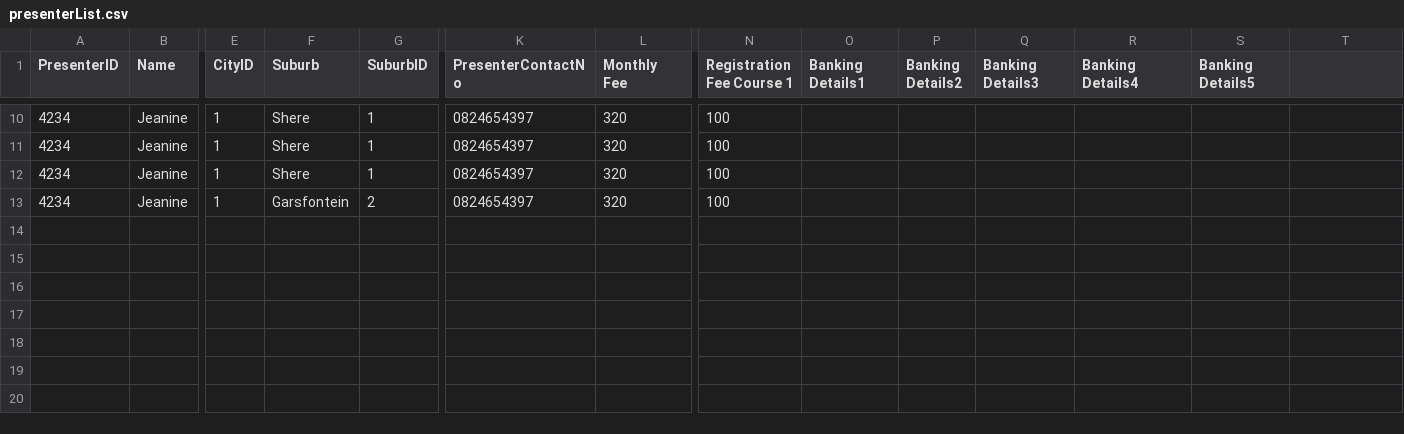
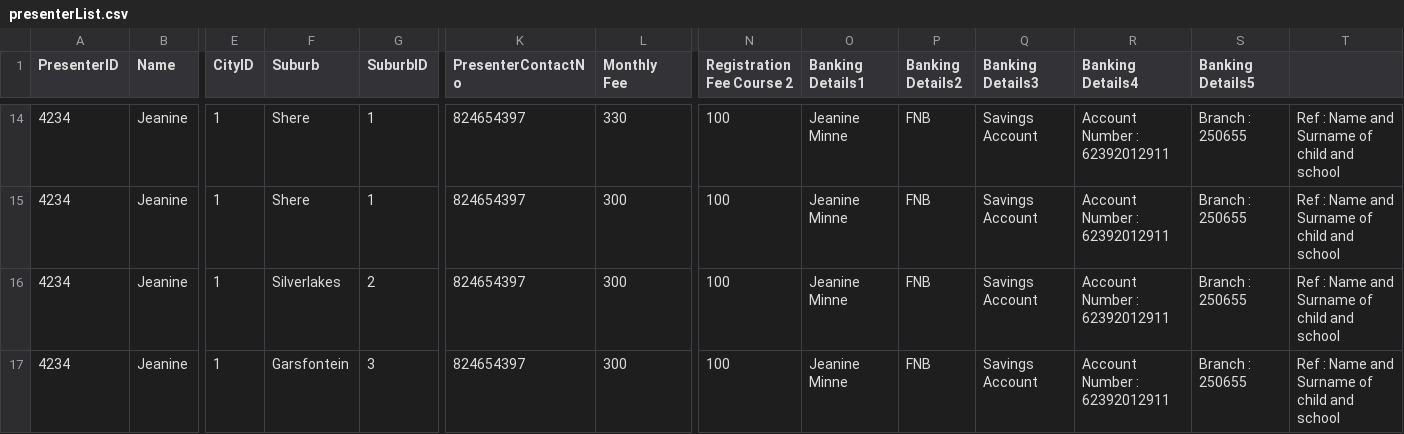
Before and after one commit to LittleChefsArtz/LCA, a CSV file: assets/presenterList.csv, drawn as a sheet; only a part is shown, gaps mark what is left out; addresses are those after the commit; the diff covers the shown part only; the diff names each change by its address in the sheet, - before the commit and + after, or states it on an @@ line.

```diff
--- a/assets/presenterList.csv
+++ b/assets/presenterList.csv
-N1: Registration Fee Course 1
+N1: Registration Fee Course 2
-K14:K17 (PresenterContactNo): 0824654397
+K14:K17 (PresenterContactNo): 824654397
-L14 (Monthly Fee): 320
+L14 (Monthly Fee): 330
-O14:O17 (Banking Details1): (empty)
+O14:O17 (Banking Details1): Jeanine Minne
-P14:P17 (Banking Details2): (empty)
+P14:P17 (Banking Details2): FNB
-Q14:Q17 (Banking Details3): (empty)
+Q14:Q17 (Banking Details3): Savings Account
-R14:R17 (Banking Details4): (empty)
+R14:R17 (Banking Details4): Account Number : 62392012911
-S14:S17 (Banking Details5): (empty)
+S14:S17 (Banking Details5): Branch : 250655
-T14:T17: (empty)
+T14:T17: Ref : Name and Surname of child and school
-L15:L17 (Monthly Fee): 320
+L15:L17 (Monthly Fee): 300
-F16 (Suburb): Shere
+F16 (Suburb): Silverlakes
-G16 (SuburbID): 1
+G16 (SuburbID): 2
-G17 (SuburbID): 2
+G17 (SuburbID): 3
```
Also changed, not shown: 4 added rows and 53 edited cells elsewhere in this file, 4 other files.
